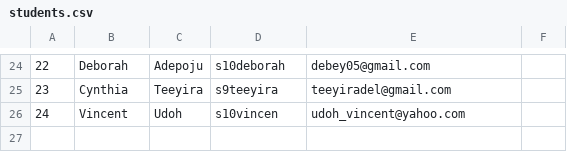
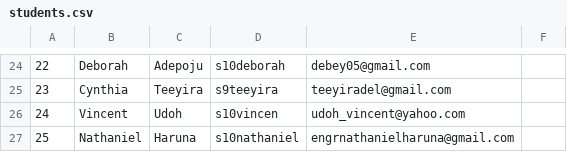
Before and after one commit to s10godwill/sso-user-automation, a CSV file: data/students.csv, drawn as a sheet; only a part is shown, gaps mark what is left out; the diff names each change by its address in the sheet, - before the commit and + after, or states it on an @@ line.

Commit message:
Update students.csv
Added new student

```diff
--- a/data/students.csv
+++ b/data/students.csv
+row 27: 25 | Nathaniel | Haruna | s10nathaniel | engrnathanielharuna@gmail.com
```
